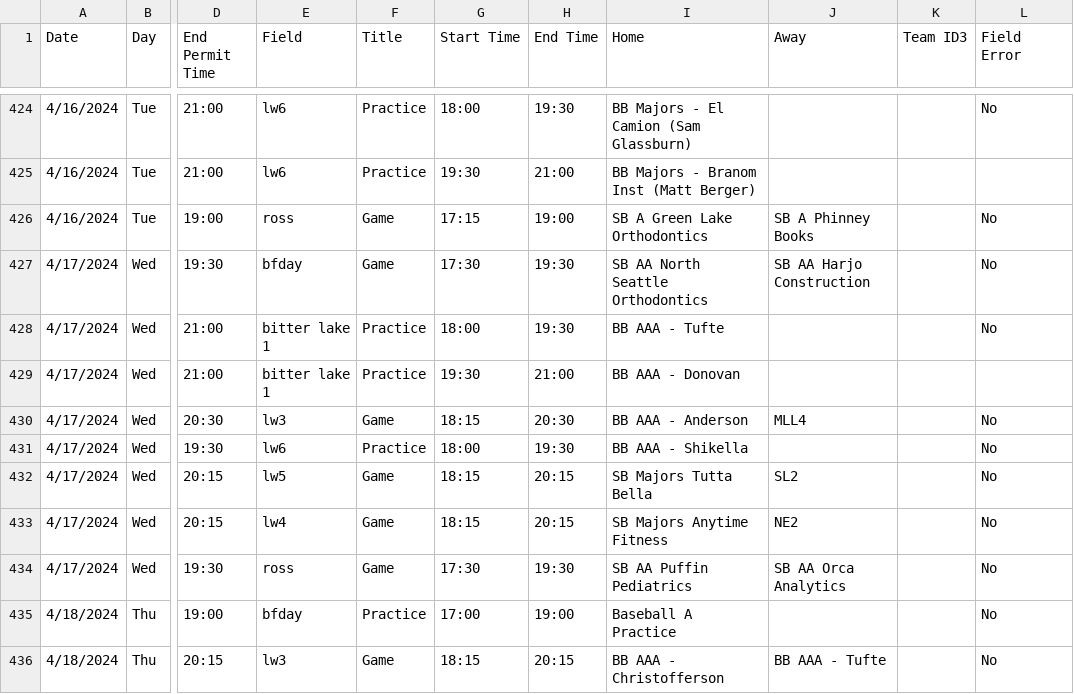
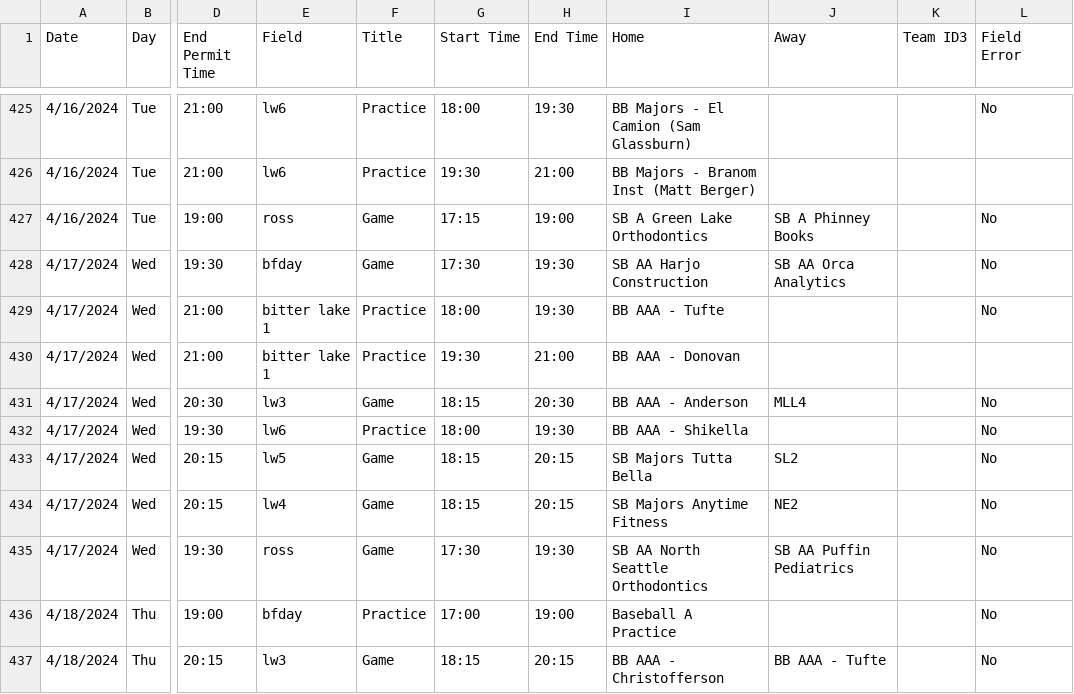
Before and after one commit to ncllball/ncll-schedule, a CSV file: assigned_permits_60ft.csv, drawn as a sheet; only a part is shown, gaps mark what is left out; addresses are those after the commit; the diff covers the shown part only; the diff names each change by its address in the sheet, - before the commit and + after, or states it on an @@ line.

```diff
--- a/assigned_permits_60ft.csv
+++ b/assigned_permits_60ft.csv
-I428 (Home): SB AA North Seattle Orthodontics
+I428 (Home): SB AA Harjo Construction
-J428 (Away): SB AA Harjo Construction
+J428 (Away): SB AA Orca Analytics
-I435 (Home): SB AA Puffin Pediatrics
+I435 (Home): SB AA North Seattle Orthodontics
-J435 (Away): SB AA Orca Analytics
+J435 (Away): SB AA Puffin Pediatrics
```
Also changed, not shown: 4 added rows and 24 edited cells elsewhere in this file.
